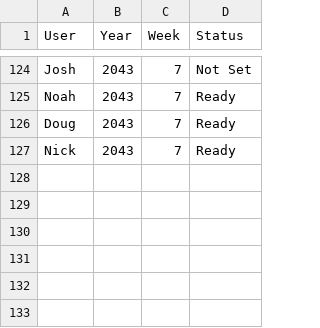
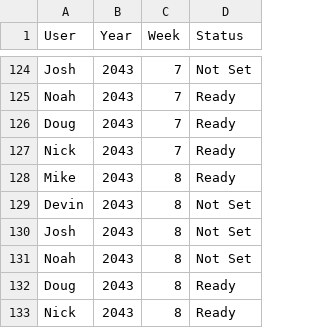
Before and after one commit to Stegs27/CFB_Dynasty_App, a CSV file: week_game_status.csv, drawn as a sheet; only a part is shown, gaps mark what is left out.

```diff
--- a/week_game_status.csv
+++ b/week_game_status.csv
@@ -127 +127,7 @@ Doug,2043,7,Ready
 Nick,2043,7,Ready
+Mike,2043,8,Ready
+Devin,2043,8,Not Set
+Josh,2043,8,Not Set
+Noah,2043,8,Not Set
+Doug,2043,8,Ready
+Nick,2043,8,Ready
```
Also changed, not shown: week_manual_scores.csv.
